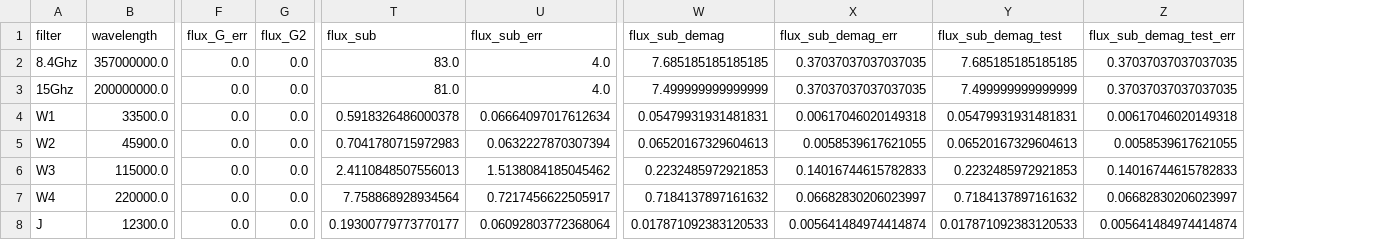
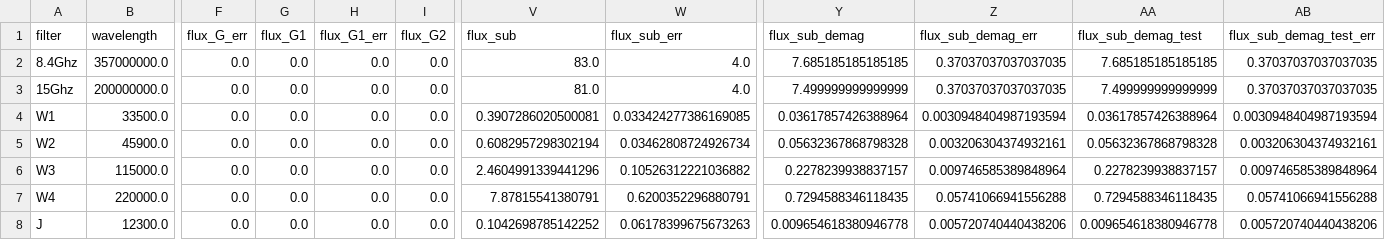
Before and after one commit to ikhebgeenaccount/lensed-qso-brp-2022, a CSV file: data/B1608+656/sed.csv, drawn as a sheet; only a part is shown, gaps mark what is left out; addresses are those after the commit; the diff covers the shown part only; the diff names each change by its address in the sheet, - before the commit and + after, or states it on an @@ line.

```diff
--- a/data/B1608+656/sed.csv
+++ b/data/B1608+656/sed.csv
+column G (flux_G1), rows 2-8: all 0.0
+column H (flux_G1_err), rows 2-8: all 0.0
-V4 (flux_sub): 0.5918326486000378
+V4 (flux_sub): 0.3907286020500081
-W4 (flux_sub_err): 0.06664097017612634
+W4 (flux_sub_err): 0.033424277386169085
-Y4 (flux_sub_demag): 0.05479931931481831
+Y4 (flux_sub_demag): 0.03617857426388964
-Z4 (flux_sub_demag_err): 0.00617046020149318
+Z4 (flux_sub_demag_err): 0.0030948404987193594
-AA4 (flux_sub_demag_test): 0.05479931931481831
+AA4 (flux_sub_demag_test): 0.03617857426388964
-AB4 (flux_sub_demag_test_err): 0.00617046020149318
+AB4 (flux_sub_demag_test_err): 0.0030948404987193594
-V5 (flux_sub): 0.7041780715972983
+V5 (flux_sub): 0.6082957298302194
-W5 (flux_sub_err): 0.0632227870307394
+W5 (flux_sub_err): 0.03462808724926734
-Y5 (flux_sub_demag): 0.06520167329604613
+Y5 (flux_sub_demag): 0.05632367868798328
-Z5 (flux_sub_demag_err): 0.0058539617621055
+Z5 (flux_sub_demag_err): 0.003206304374932161
-AA5 (flux_sub_demag_test): 0.06520167329604613
+AA5 (flux_sub_demag_test): 0.05632367868798328
-AB5 (flux_sub_demag_test_err): 0.0058539617621055
+AB5 (flux_sub_demag_test_err): 0.003206304374932161
-V6 (flux_sub): 2.4110848507556013
+V6 (flux_sub): 2.4604991339441296
-W6 (flux_sub_err): 1.5138084185045462
+W6 (flux_sub_err): 0.10526312221036882
-Y6 (flux_sub_demag): 0.2232485972921853
+Y6 (flux_sub_demag): 0.2278239938837157
-Z6 (flux_sub_demag_err): 0.14016744615782833
+Z6 (flux_sub_demag_err): 0.009746585389848964
-AA6 (flux_sub_demag_test): 0.2232485972921853
+AA6 (flux_sub_demag_test): 0.2278239938837157
-AB6 (flux_sub_demag_test_err): 0.14016744615782833
+AB6 (flux_sub_demag_test_err): 0.009746585389848964
-V7 (flux_sub): 7.758868928934564
+V7 (flux_sub): 7.87815541380791
-W7 (flux_sub_err): 0.7217456622505917
+W7 (flux_sub_err): 0.6200352296880791
-Y7 (flux_sub_demag): 0.7184137897161632
+Y7 (flux_sub_demag): 0.7294588346118435
-Z7 (flux_sub_demag_err): 0.06682830206023997
+Z7 (flux_sub_demag_err): 0.05741066941556288
-AA7 (flux_sub_demag_test): 0.7184137897161632
+AA7 (flux_sub_demag_test): 0.7294588346118435
-AB7 (flux_sub_demag_test_err): 0.06682830206023997
+AB7 (flux_sub_demag_test_err): 0.05741066941556288
-V8 (flux_sub): 0.19300779773770177
+V8 (flux_sub): 0.1042698785142252
-W8 (flux_sub_err): 0.06092803772368064
+W8 (flux_sub_err): 0.06178399675673263
-Y8 (flux_sub_demag): 0.017871092383120533
+Y8 (flux_sub_demag): 0.009654618380946778
-Z8 (flux_sub_demag_err): 0.005641484974414874
+Z8 (flux_sub_demag_err): 0.005720740440438206
-AA8 (flux_sub_demag_test): 0.017871092383120533
+AA8 (flux_sub_demag_test): 0.009654618380946778
-AB8 (flux_sub_demag_test_err): 0.005641484974414874
+AB8 (flux_sub_demag_test_err): 0.005720740440438206
```
Also changed, not shown: 40 edited cells elsewhere in this file, 3 other files.
